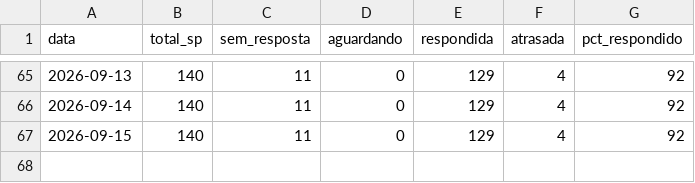
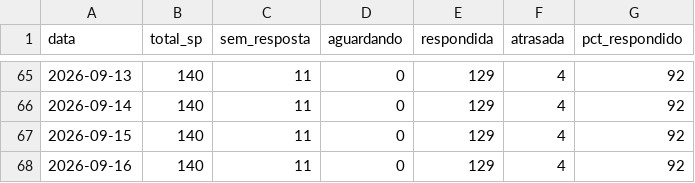
Before and after one commit to hei7oor/dashboard-normatel, a CSV file: dados/historico_kpis.csv, drawn as a sheet; only a part is shown, gaps mark what is left out.

Commit message:
Histórico diário de KPIs RA/SP

```diff
--- a/dados/historico_kpis.csv
+++ b/dados/historico_kpis.csv
@@ -67 +67,2 @@ data,total_sp,sem_resposta,aguardando,respondida,atrasada,pct_respondido
 2026-09-15,140,11,0,129,4,92
+2026-09-16,140,11,0,129,4,92
```
